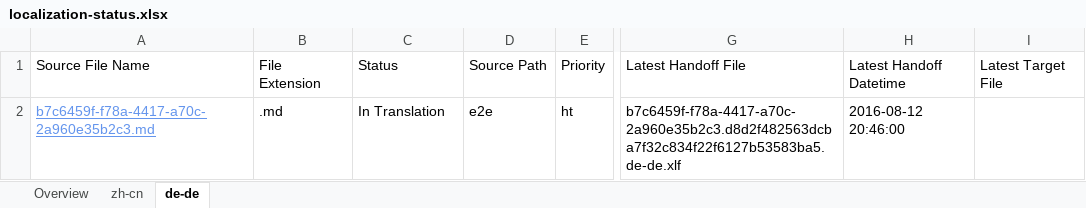
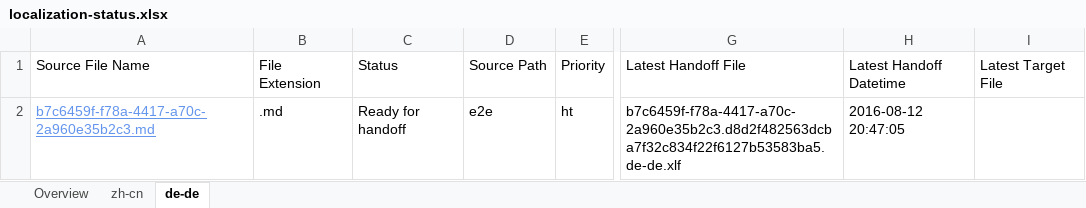
Before and after one commit to OpenLocalizationTestOrg/olhandback-e2e, an Excel workbook: ol-handback/OpenLocalizationTestOrg/oltest/ci/localization-status.xlsx, sheet de-de, drawn as a sheet; only a part is shown, gaps mark what is left out; values as stored, in another font and other column widths than the file's, no borders; table styles not drawn; the diff names each change by its address in the sheet, - before the commit and + after, or states it on an @@ line.

Commit message:
Generate Report for Handoff

```diff
--- a/ol-handback/OpenLocalizationTestOrg/oltest/ci/localization-status.xlsx (sheet de-de)
+++ b/ol-handback/OpenLocalizationTestOrg/oltest/ci/localization-status.xlsx (sheet de-de)
-C2: In Translation
+C2: Ready for handoff
-H2: 2016-08-12 20:46:00
+H2: 2016-08-12 20:47:05
```
Also changed, not shown: sheet Overview, sheet zh-cn.
